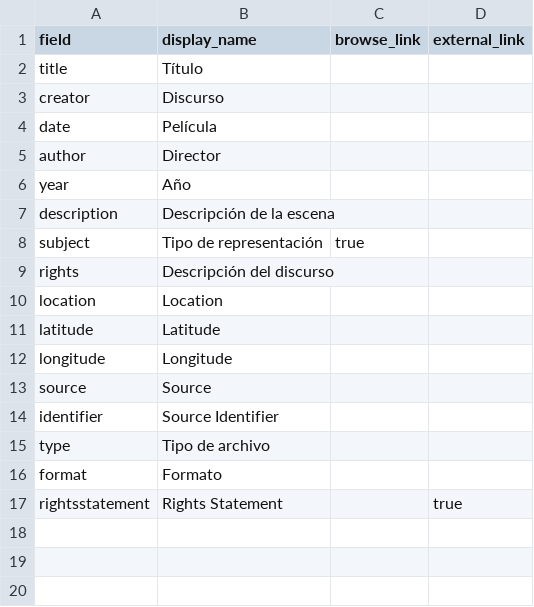
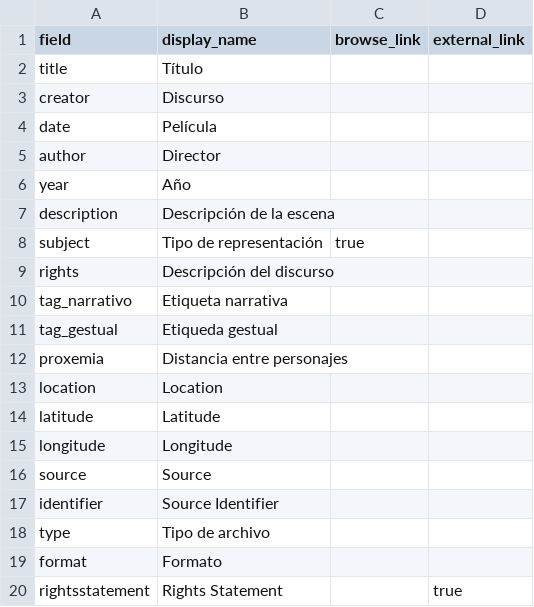
Before and after one commit to jonathandhurtadoc/pruebacollection, a CSV file: _data/config-metadata.csv, drawn as a sheet.

Commit message:
Update config-metadata.csv

```diff
--- a/_data/config-metadata.csv
+++ b/_data/config-metadata.csv
@@ -9,2 +9,5 @@ subject,Tipo de representación,true
 rights,Descripción del discurso,
+tag_narrativo,Etiqueta narrativa,
+tag_gestual,Etiqueda gestual,
+proxemia,Distancia entre personajes,
 location,Location
```
